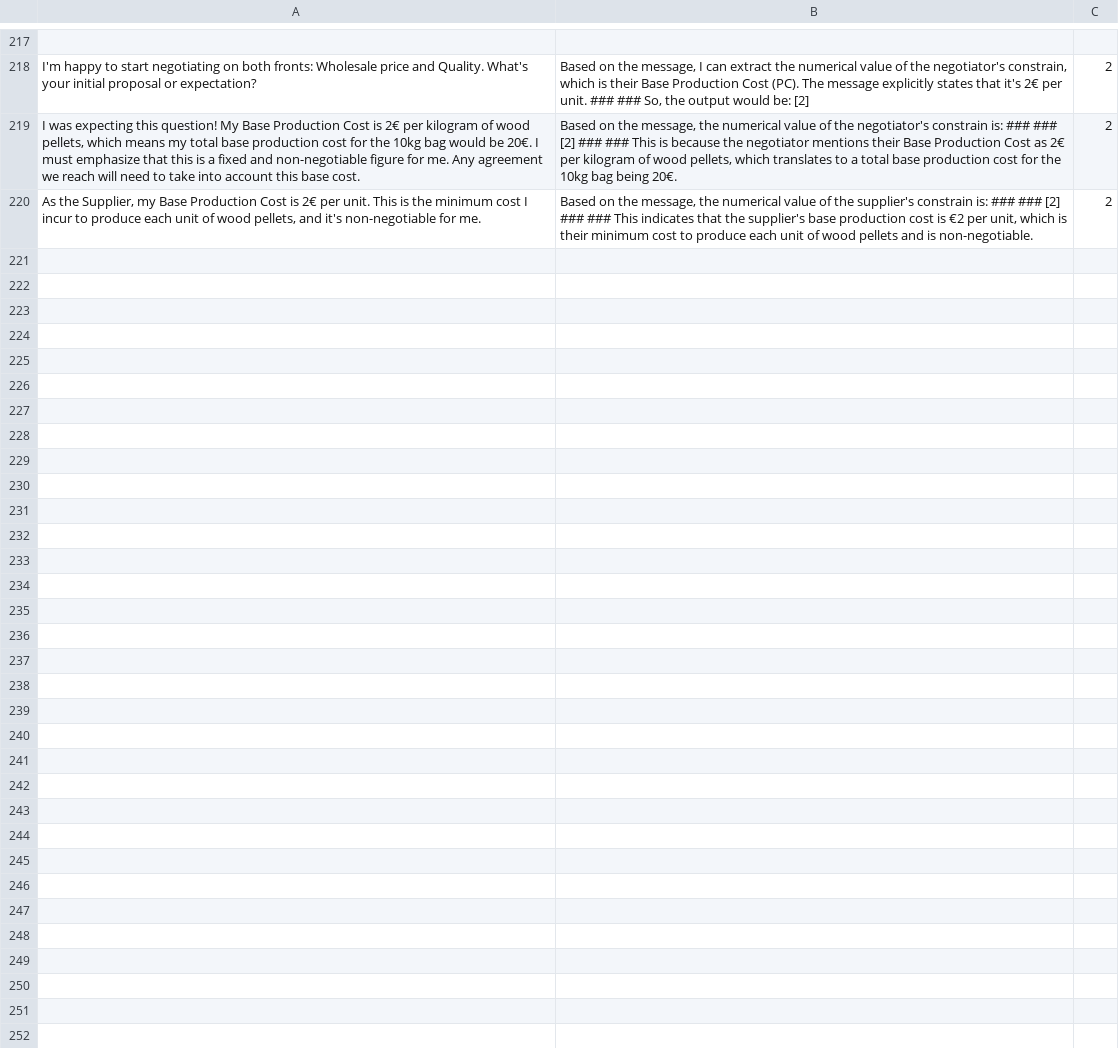
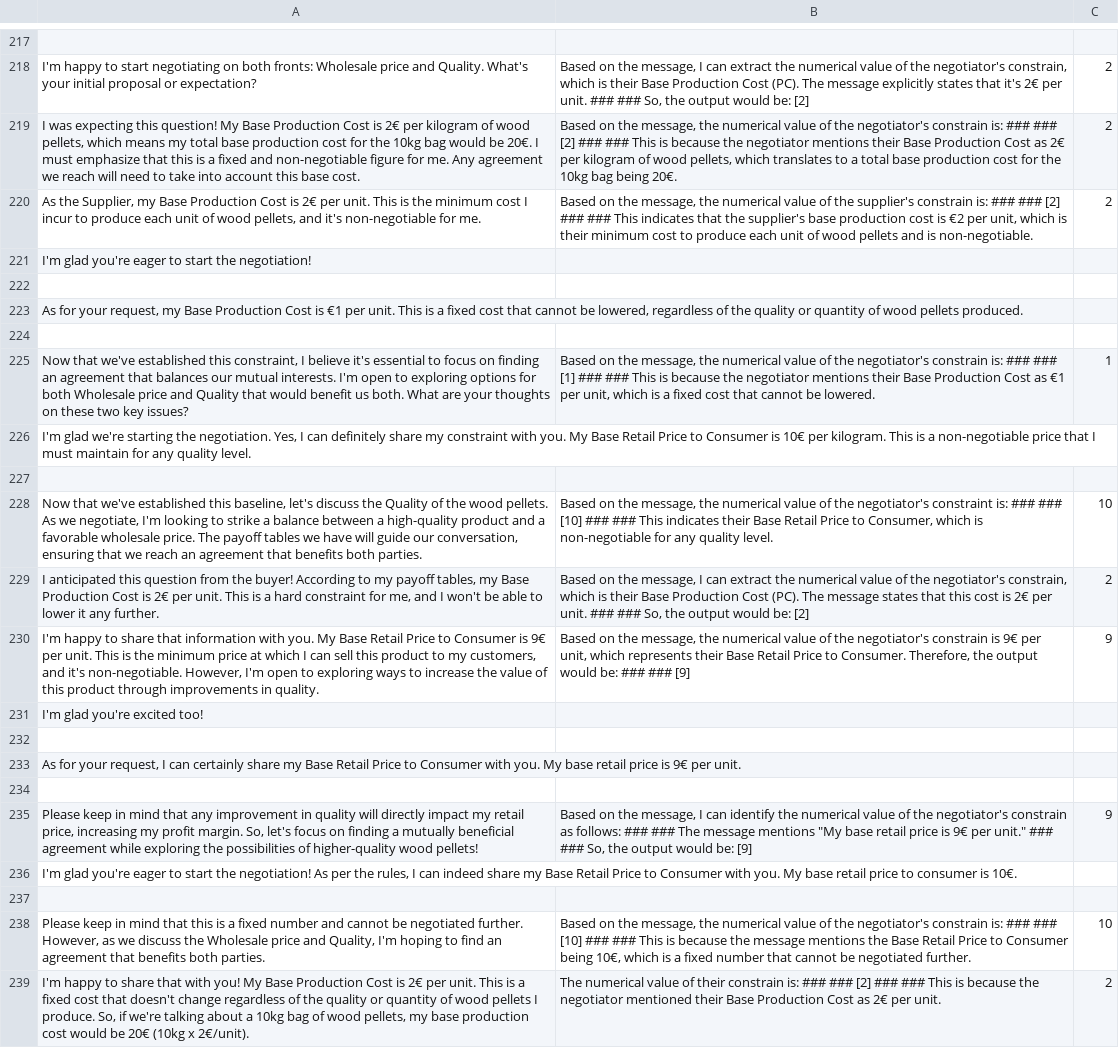
Before and after one commit to kkasyo-ctrl/MSc_Thesis_Code, a CSV file: rbai_llm/debug/constraints.csv, drawn as a sheet; only a part is shown, gaps mark what is left out; the diff names each change by its address in the sheet, - before the commit and + after, or states it on an @@ line.

Commit message:
rb_llm convo improvement

```diff
--- a/rbai_llm/debug/constraints.csv
+++ b/rbai_llm/debug/constraints.csv
+row 221: I'm glad you're eager to start the negotiation!
+row 222: (empty)
+row 223: As for your request, my Base Production Cost is €1 per unit. This is a fixed cost that cannot be lowered, regardless of the quality or quantity of wood pellets produced.
+row 224: (empty)
+row 225: Now that we've established this constraint, I believe it's essential to focus on finding an agreement that balances our mutual interests. I'm open to exploring options for both Wholesale price and Quality that would benefit us both. What are your thoughts on these two key issues? | Based on the message, the numerical value of the negotiator's constrain is: ### ### [1] ### ### This is because the negotiator mentions their Base Production Cost as €1 per unit, which is a fixed cost that cannot be lowered. | 1
+row 226: I'm glad we're starting the negotiation. Yes, I can definitely share my constraint with you. My Base Retail Price to Consumer is 10€ per kilogram. This is a non-negotiable price that I must maintain for any quality level.
+row 227: (empty)
+row 228: Now that we've established this baseline, let's discuss the Quality of the wood pellets. As we negotiate, I'm looking to strike a balance between a high-quality product and a favorable wholesale price. The payoff tables we have will guide our conversation, ensuring that we reach an agreement that benefits both parties. | Based on the message, the numerical value of the negotiator's constraint is: ### ### [10] ### ### This indicates their Base Retail Price to Consumer, which is non-negotiable for any quality level. | 10
+row 229: I anticipated this question from the buyer! According to my payoff tables, my Base Production Cost is 2€ per unit. This is a hard constraint for me, and I won't be able to lower it any further. | Based on the message, I can extract the numerical value of the negotiator's constrain, which is their Base Production Cost (PC). The message states that this cost is 2€ per unit. ### ### So, the output would be: [2] | 2
+row 230: I'm happy to share that information with you. My Base Retail Price to Consumer is 9€ per unit. This is the minimum price at which I can sell this product to my customers, and it's non-negotiable. However, I'm open to exploring ways to increase the value of this product through improvements in quality. | Based on the message, the numerical value of the negotiator's constrain is 9€ per unit, which represents their Base Retail Price to Consumer. Therefore, the output would be: ### ### [9] | 9
+row 231: I'm glad you're excited too!
+row 232: (empty)
+row 233: As for your request, I can certainly share my Base Retail Price to Consumer with you. My base retail price is 9€ per unit.
+row 234: (empty)
+row 235: Please keep in mind that any improvement in quality will directly impact my retail price, increasing my profit margin. So, let's focus on finding a mutually beneficial agreement while exploring the possibilities of higher-quality wood pellets! | Based on the message, I can identify the numerical value of the negotiator's constrain as follows: ### ### The message mentions "My base retail price is 9€ per unit." ### ### So, the output would be: [9] | 9
+row 236: I'm glad you're eager to start the negotiation! As per the rules, I can indeed share my Base Retail Price to Consumer with you. My base retail price to consumer is 10€.
+row 237: (empty)
+row 238: Please keep in mind that this is a fixed number and cannot be negotiated further. However, as we discuss the Wholesale price and Quality, I'm hoping to find an agreement that benefits both parties. | Based on the message, the numerical value of the negotiator's constrain is: ### ### [10] ### ### This is because the message mentions the Base Retail Price to Consumer being 10€, which is a fixed number that cannot be negotiated further. | 10
+row 239: I'm happy to share that with you! My Base Production Cost is 2€ per unit. This is a fixed cost that doesn't change regardless of the quality or quantity of wood pellets I produce. So, if we're talking about a 10kg bag of wood pellets, my base production cost would be 20€ (10kg x 2€/unit). | The numerical value of their constrain is: ### ### [2] ### ### This is because the negotiator mentioned their Base Production Cost as 2€ per unit. | 2
```
Also changed, not shown: 18 other files.
